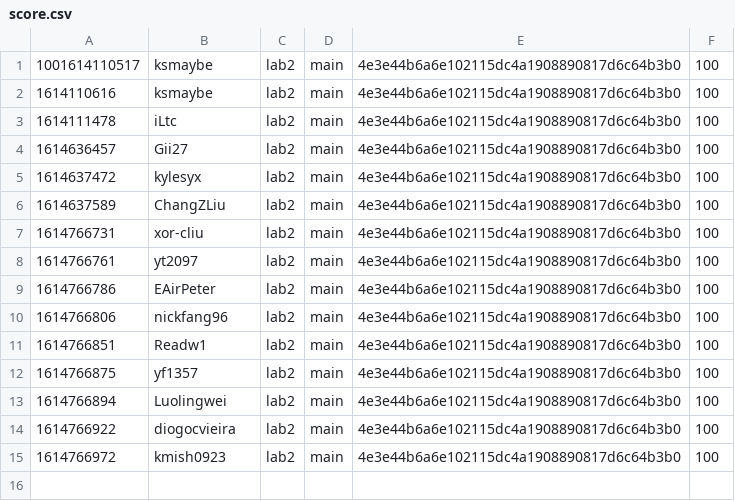
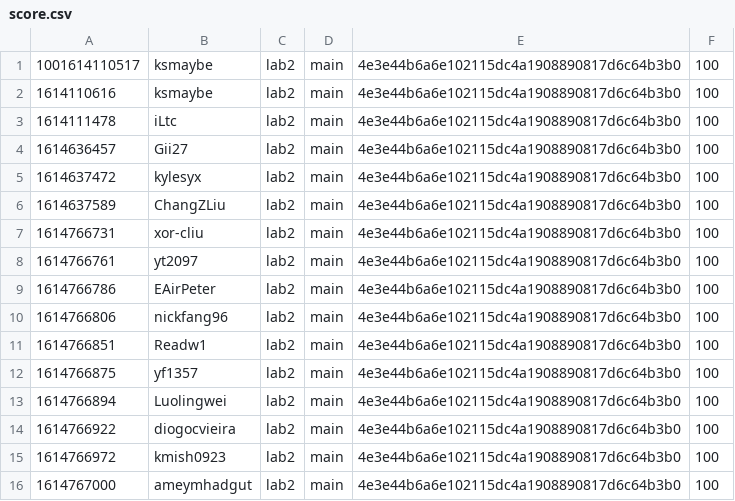
Before and after one commit to nyupcs/pcs-sp21-lab2-scoreboard, a CSV file: score.csv, drawn as a sheet; the diff names each change by its address in the sheet, - before the commit and + after, or states it on an @@ line.

Commit message:
[Score] ameymhadgut +100
ameymhadgut attacked `main` 4e3e44b6a6e102115dc4a1908890817d6c64b3b0 of lab2

```diff
--- a/score.csv
+++ b/score.csv
+row 16: 1614767000 | ameymhadgut | lab2 | main | 4e3e44b6a6e102115dc4a1908890817d6c64b3b0 | 100
```
